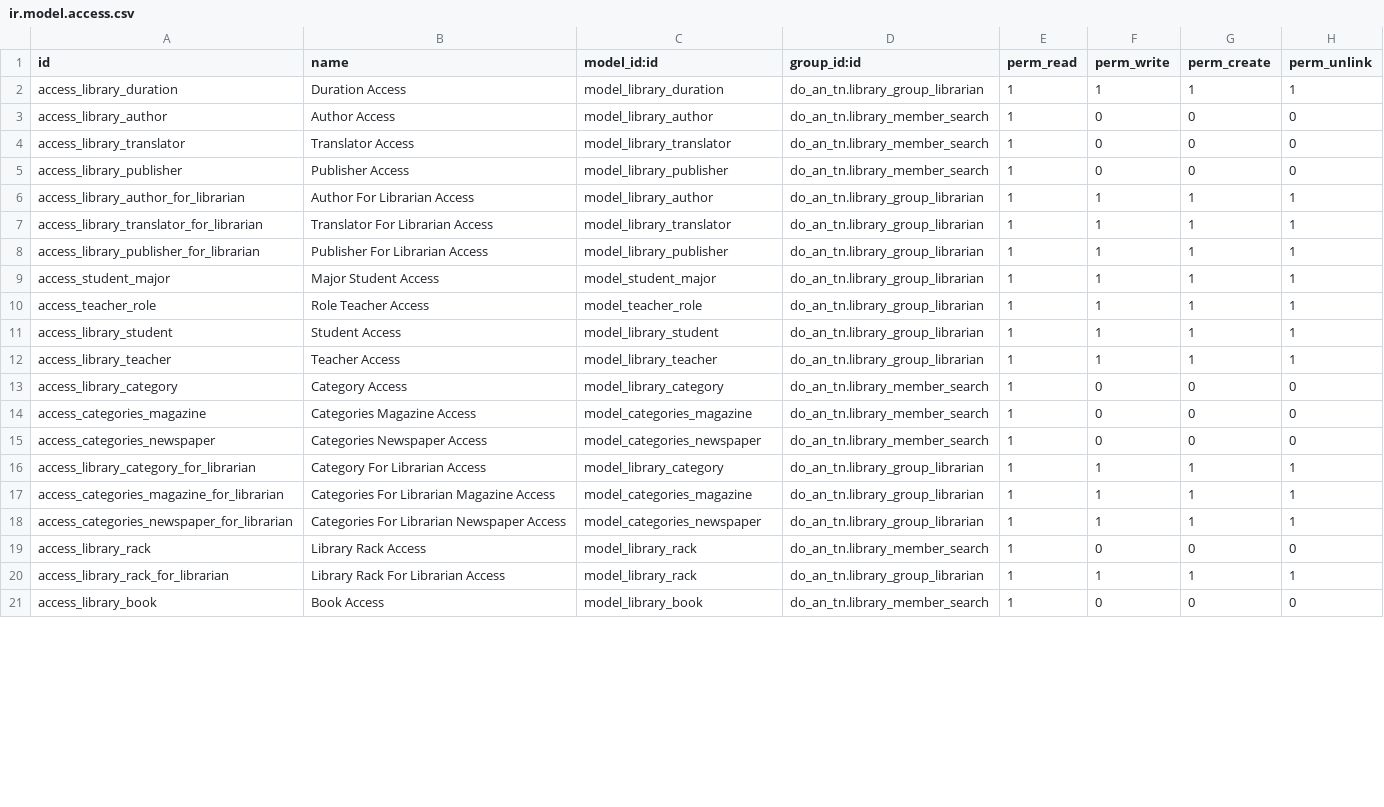
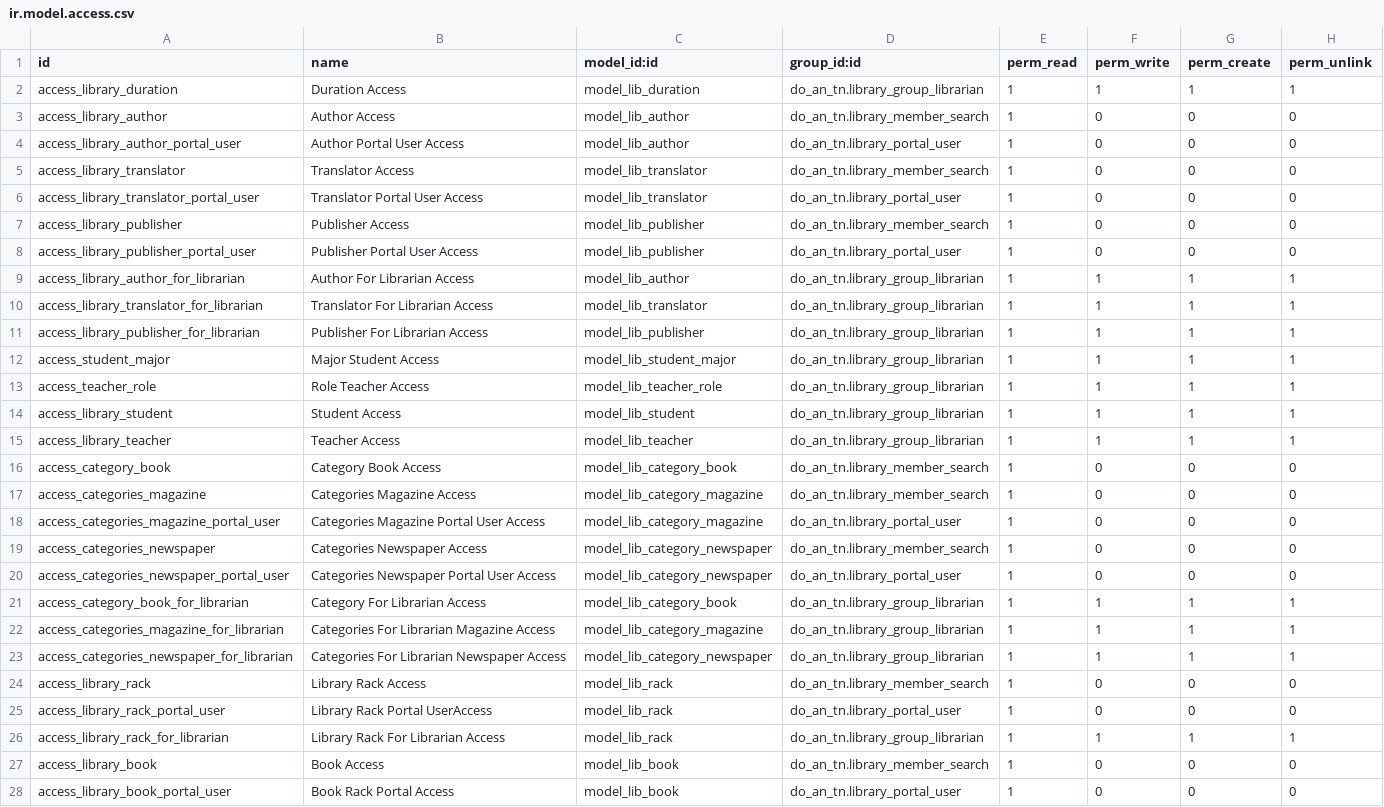
Before and after one commit to duyutc812/odoo_do_an, a CSV file: security/ir.model.access.csv, drawn as a sheet; only a part is shown; the diff covers the shown part only.

```diff
--- a/security/ir.model.access.csv
+++ b/security/ir.model.access.csv
@@ -1,21 +1,28 @@
 id,name,model_id:id,group_id:id,perm_read,perm_write,perm_create,perm_unlink
-access_library_duration,Duration Access,model_library_duration,do_an_tn.library_group_librarian,1,1,1,1
-access_library_author,Author Access,model_library_author,do_an_tn.library_member_search,1,0,0,0
-access_library_translator,Translator Access,model_library_translator,do_an_tn.library_member_search,1,0,0,0
-access_library_publisher,Publisher Access,model_library_publisher,do_an_tn.library_member_search,1,0,0,0
-access_library_author_for_librarian,Author For Librarian Access,model_library_author,do_an_tn.library_group_librarian,1,1,1,1
-access_library_translator_for_librarian,Translator For Librarian Access,model_library_translator,do_an_tn.library_group_librarian,1,1,1,1
-access_library_publisher_for_librarian,Publisher For Librarian Access,model_library_publisher,do_an_tn.library_group_librarian,1,1,1,1
-access_student_major,Major Student Access,model_student_major,do_an_tn.library_group_librarian,1,1,1,1
-access_teacher_role,Role Teacher Access,model_teacher_role,do_an_tn.library_group_librarian,1,1,1,1
-access_library_student,Student Access,model_library_student,do_an_tn.library_group_librarian,1,1,1,1
-access_library_teacher,Teacher Access,model_library_teacher,do_an_tn.library_group_librarian,1,1,1,1
-access_library_category,Category Access,model_library_category,do_an_tn.library_member_search,1,0,0,0
-access_categories_magazine,Categories Magazine Access,model_categories_magazine,do_an_tn.library_member_search,1,0,0,0
-access_categories_newspaper,Categories Newspaper Access,model_categories_newspaper,do_an_tn.library_member_search,1,0,0,0
-access_library_category_for_librarian,Category For Librarian Access,model_library_category,do_an_tn.library_group_librarian,1,1,1,1
-access_categories_magazine_for_librarian,Categories For Librarian Magazine Access,model_categories_magazine,do_an_tn.library_group_librarian,1,1,1,1
-access_categories_newspaper_for_librarian,Categories For Librarian Newspaper Access,model_categories_newspaper,do_an_tn.library_group_librarian,1,1,1,1
-access_library_rack,Library Rack Access,model_library_rack,do_an_tn.library_member_search,1,0,0,0
-access_library_rack_for_librarian,Library Rack For Librarian Access,model_library_rack,do_an_tn.library_group_librarian,1,1,1,1
-access_library_book,Book Access,model_library_book,do_an_tn.library_member_search,1,0,0,0
+access_library_duration,Duration Access,model_lib_duration,do_an_tn.library_group_librarian,1,1,1,1
+access_library_author,Author Access,model_lib_author,do_an_tn.library_member_search,1,0,0,0
+access_library_author_portal_user,Author Portal User Access,model_lib_author,do_an_tn.library_portal_user,1,0,0,0
+access_library_translator,Translator Access,model_lib_translator,do_an_tn.library_member_search,1,0,0,0
+access_library_translator_portal_user,Translator Portal User Access,model_lib_translator,do_an_tn.library_portal_user,1,0,0,0
+access_library_publisher,Publisher Access,model_lib_publisher,do_an_tn.library_member_search,1,0,0,0
+access_library_publisher_portal_user,Publisher Portal User Access,model_lib_publisher,do_an_tn.library_portal_user,1,0,0,0
+access_library_author_for_librarian,Author For Librarian Access,model_lib_author,do_an_tn.library_group_librarian,1,1,1,1
+access_library_translator_for_librarian,Translator For Librarian Access,model_lib_translator,do_an_tn.library_group_librarian,1,1,1,1
+access_library_publisher_for_librarian,Publisher For Librarian Access,model_lib_publisher,do_an_tn.library_group_librarian,1,1,1,1
+access_student_major,Major Student Access,model_lib_student_major,do_an_tn.library_group_librarian,1,1,1,1
+access_teacher_role,Role Teacher Access,model_lib_teacher_role,do_an_tn.library_group_librarian,1,1,1,1
+access_library_student,Student Access,model_lib_student,do_an_tn.library_group_librarian,1,1,1,1
+access_library_teacher,Teacher Access,model_lib_teacher,do_an_tn.library_group_librarian,1,1,1,1
+access_category_book,Category Book Access,model_lib_category_book,do_an_tn.library_member_search,1,0,0,0
+access_categories_magazine,Categories Magazine Access,model_lib_category_magazine,do_an_tn.library_member_search,1,0,0,0
+access_categories_magazine_portal_user,Categories Magazine Portal User Access,model_lib_category_magazine,do_an_tn.library_portal_user,1,0,0,0
+access_categories_newspaper,Categories Newspaper Access,model_lib_category_newspaper,do_an_tn.library_member_search,1,0,0,0
+access_categories_newspaper_portal_user,Categories Newspaper Portal User Access,model_lib_category_newspaper,do_an_tn.library_portal_user,1,0,0,0
+access_category_book_for_librarian,Category For Librarian Access,model_lib_category_book,do_an_tn.library_group_librarian,1,1,1,1
+access_categories_magazine_for_librarian,Categories For Librarian Magazine Access,model_lib_category_magazine,do_an_tn.library_group_librarian,1,1,1,1
+access_categories_newspaper_for_librarian,Categories For Librarian Newspaper Access,model_lib_category_newspaper,do_an_tn.library_group_librarian,1,1,1,1
+access_library_rack,Library Rack Access,model_lib_rack,do_an_tn.library_member_search,1,0,0,0
+access_library_rack_portal_user,Library Rack Portal UserAccess,model_lib_rack,do_an_tn.library_portal_user,1,0,0,0
+access_library_rack_for_librarian,Library Rack For Librarian Access,model_lib_rack,do_an_tn.library_group_librarian,1,1,1,1
+access_library_book,Book Access,model_lib_book,do_an_tn.library_member_search,1,0,0,0
+access_library_book_portal_user,Book Rack Portal Access,model_lib_book,do_an_tn.library_portal_user,1,0,0,0
```
Also changed, not shown: 6 added rows and 21 edited cells elsewhere in this file, 54 other files.
